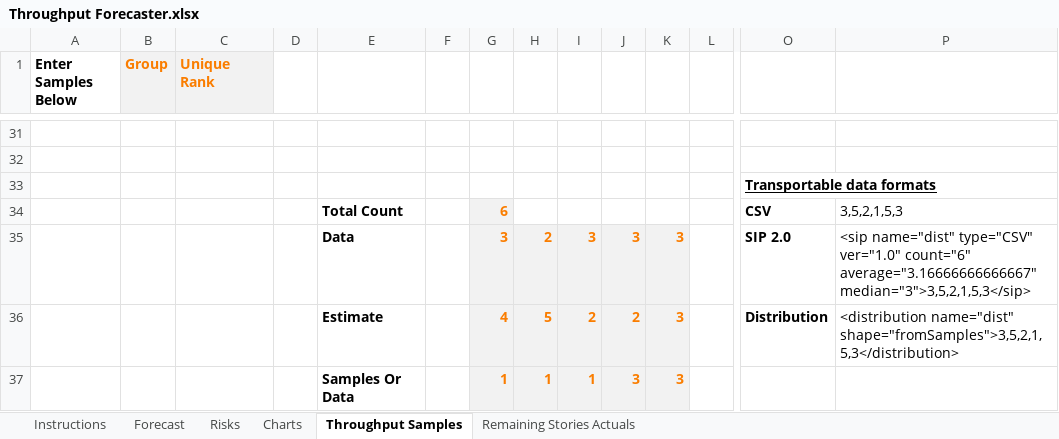
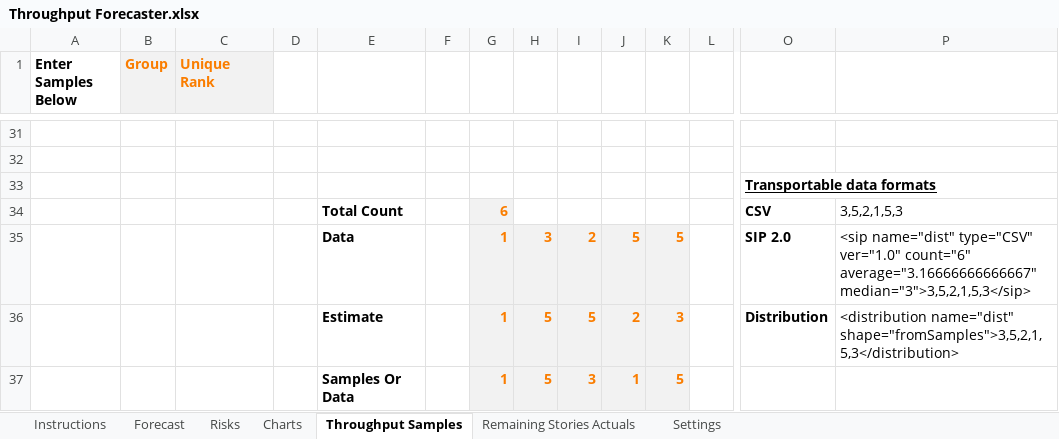
Before and after one commit to FocusedObjective/FocusedObjective.Resources, an Excel workbook: Spreadsheets/Throughput Forecaster.xlsx, sheet Throughput Samples, drawn as a sheet; only a part is shown, gaps mark what is left out; values as stored, in another font and other column widths than the file's, no borders; charts and pictures not drawn; removed rows and columns are numbered as before the commit, all else as after; rows hold the shown columns only; the diff names each change by its address in the sheet, - before the commit and + after, or states it on an @@ line.

```diff
--- a/Spreadsheets/Throughput Forecaster.xlsx (sheet Throughput Samples)
+++ b/Spreadsheets/Throughput Forecaster.xlsx (sheet Throughput Samples)
@@ sheet tab unhidden: Settings @@
-row 35:  |  |  |  | Data |  | 3 | 2 | 3 | 3 | 3 |  | SIP 2.0 | <sip name="dist" type="CSV" ver="1.0" count="6" average="3.16666666666667" median="3">3,5,2,1,5,3</sip>
+row 35:  |  |  |  | Data |  | 1 | 3 | 2 | 5 | 5 |  | SIP 2.0 | <sip name="dist" type="CSV" ver="1.0" count="6" average="3.16666666666667" median="3">3,5,2,1,5,3</sip>
-G36: 4
+G36: 1
-I36: 2
+I36: 5
-row 37:  |  |  |  | Samples Or Data |  | 1 | 1 | 1 | 3 | 3
+row 37:  |  |  |  | Samples Or Data |  | 1 | 5 | 3 | 1 | 5
```
Also changed, not shown: sheet Charts, sheet Forecast, charts or pictures.
